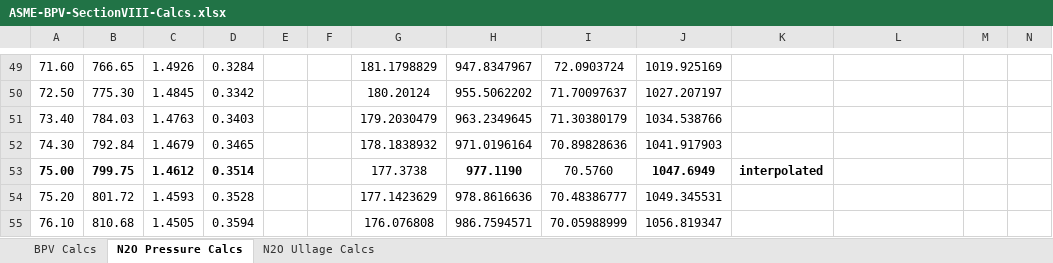
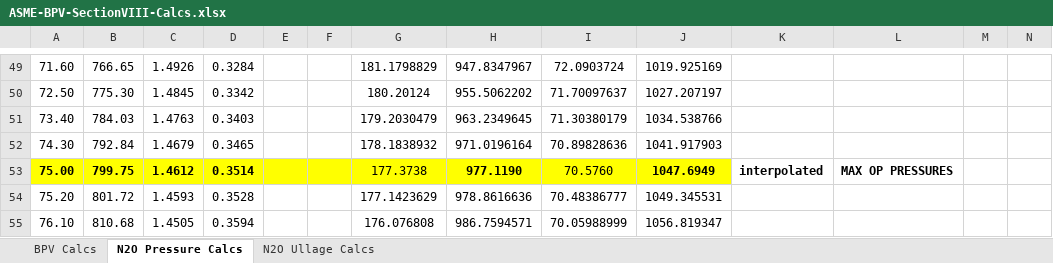
Before and after one commit to AstroJays-Hopkins/Propulsion, an Excel workbook: ASME-BPV-SectionVIII-Calcs.xlsx, sheet N2O Pressure Calcs, drawn as a sheet; only a part is shown, gaps mark what is left out; values as stored, in another font and other column widths than the file's, no borders; charts and pictures not drawn; the diff names each change by its address in the sheet, - before the commit and + after, or states it on an @@ line.

```diff
--- a/ASME-BPV-SectionVIII-Calcs.xlsx (sheet N2O Pressure Calcs)
+++ b/ASME-BPV-SectionVIII-Calcs.xlsx (sheet N2O Pressure Calcs)
-A53:J53 fill: none
+A53:J53 fill: #FFFF00
-L53: (empty)
+L53: MAX OP PRESSURES
```
Also changed, not shown: sheet N2O Ullage Calcs, formulas that keep their value.
